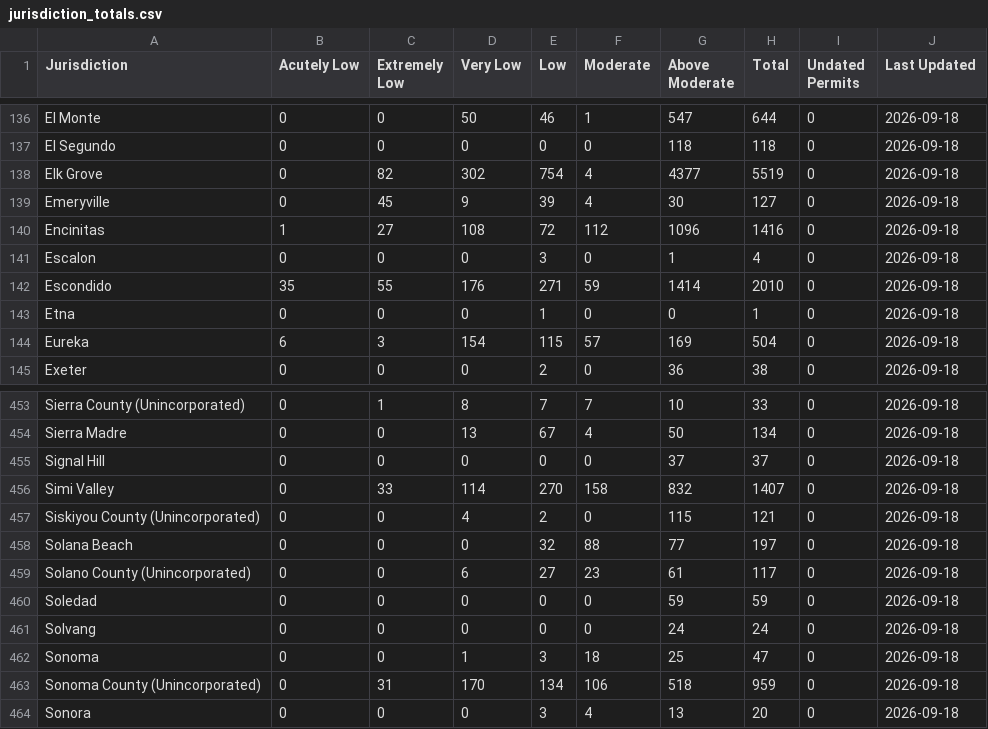
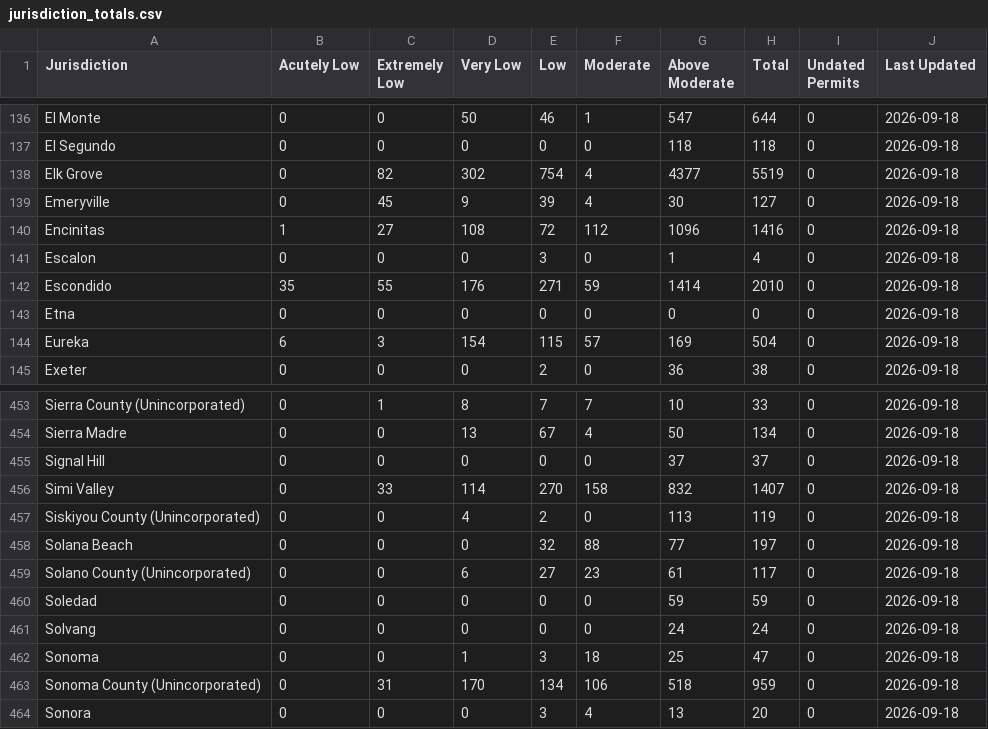
Before and after one commit to aimesy/cfhe-data, a CSV file: data/processed/jurisdiction_totals.csv, drawn as a sheet; only a part is shown, gaps mark what is left out.

```diff
--- a/data/processed/jurisdiction_totals.csv
+++ b/data/processed/jurisdiction_totals.csv
@@ -142,3 +142,3 @@ Escalon,0,0,0,3,0,1,4,0,2026-09-18
 Escondido,35,55,176,271,59,1414,2010,0,2026-09-18
-Etna,0,0,0,1,0,0,1,0,2026-09-18
+Etna,0,0,0,0,0,0,0,0,2026-09-18
 Eureka,6,3,154,115,57,169,504,0,2026-09-18
@@ -456,3 +456,3 @@ Signal Hill,0,0,0,0,0,37,37,0,2026-09-18
 Simi Valley,0,33,114,270,158,832,1407,0,2026-09-18
-Siskiyou County (Unincorporated),0,0,4,2,0,115,121,0,2026-09-18
+Siskiyou County (Unincorporated),0,0,4,2,0,113,119,0,2026-09-18
 Solana Beach,0,0,0,32,88,77,197,0,2026-09-18
```
Also changed, not shown: 25 other files.
